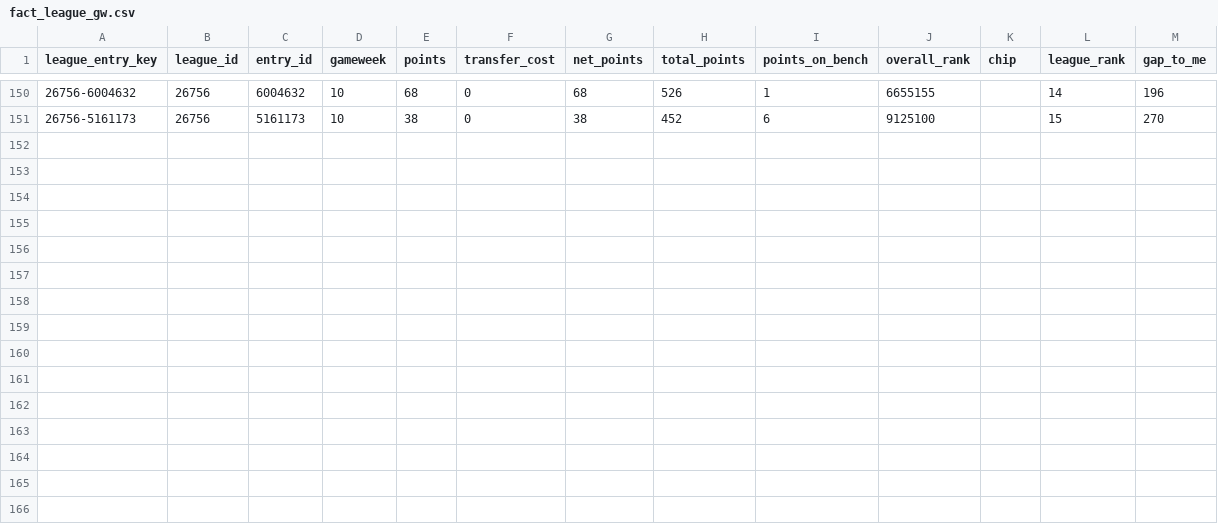
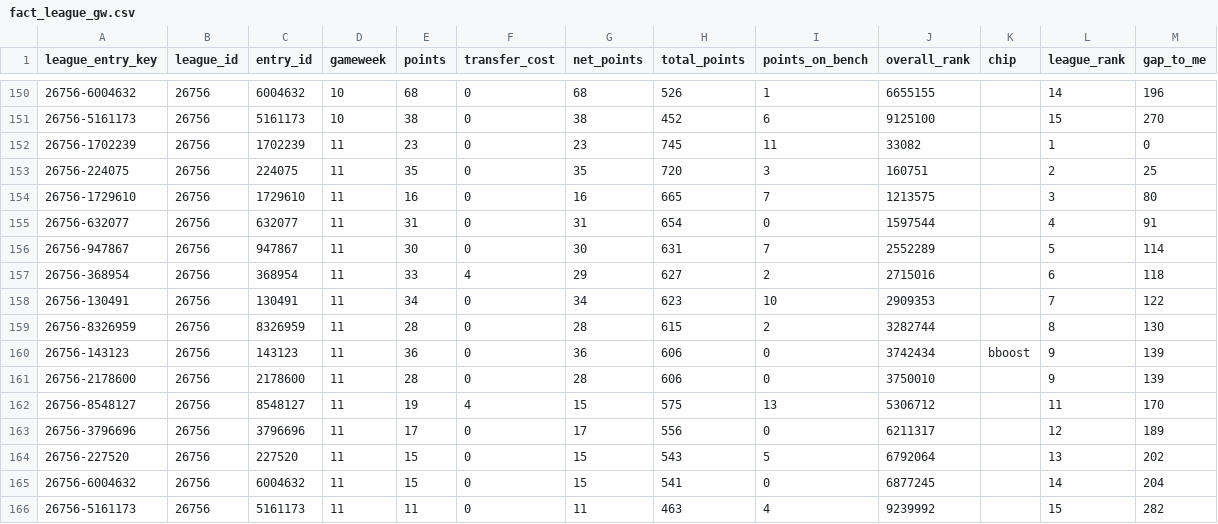
Before and after one commit to SrinathMohanraj/fpl-analytics, a CSV file: data/powerbi/fact_league_gw.csv, drawn as a sheet; only a part is shown, gaps mark what is left out.

```diff
--- a/data/powerbi/fact_league_gw.csv
+++ b/data/powerbi/fact_league_gw.csv
@@ -151 +151,16 @@ league_entry_key,league_id,entry_id,gameweek,points,transfer_cost,net_points,tot
 26756-5161173,26756,5161173,10,38,0,38,452,6,9125100,,15,270
+26756-1702239,26756,1702239,11,23,0,23,745,11,33082,,1,0
+26756-224075,26756,224075,11,35,0,35,720,3,160751,,2,25
+26756-1729610,26756,1729610,11,16,0,16,665,7,1213575,,3,80
+26756-632077,26756,632077,11,31,0,31,654,0,1597544,,4,91
+26756-947867,26756,947867,11,30,0,30,631,7,2552289,,5,114
+26756-368954,26756,368954,11,33,4,29,627,2,2715016,,6,118
+26756-130491,26756,130491,11,34,0,34,623,10,2909353,,7,122
+26756-8326959,26756,8326959,11,28,0,28,615,2,3282744,,8,130
+26756-143123,26756,143123,11,36,0,36,606,0,3742434,bboost,9,139
+26756-2178600,26756,2178600,11,28,0,28,606,0,3750010,,9,139
+26756-8548127,26756,8548127,11,19,4,15,575,13,5306712,,11,170
+26756-3796696,26756,3796696,11,17,0,17,556,0,6211317,,12,189
+26756-227520,26756,227520,11,15,0,15,543,5,6792064,,13,202
+26756-6004632,26756,6004632,11,15,0,15,541,0,6877245,,14,204
+26756-5161173,26756,5161173,11,11,0,11,463,4,9239992,,15,282
```
Also changed, not shown: data/powerbi/dim_player.csv, data/powerbi/fact_captain_backtest.csv, 16 other files.
